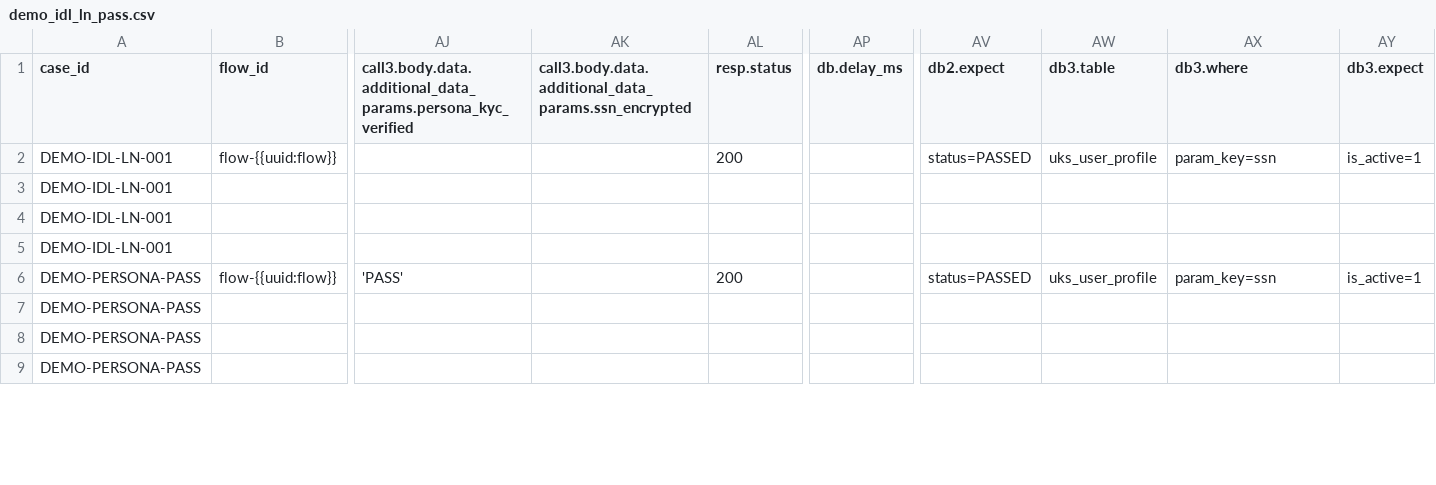
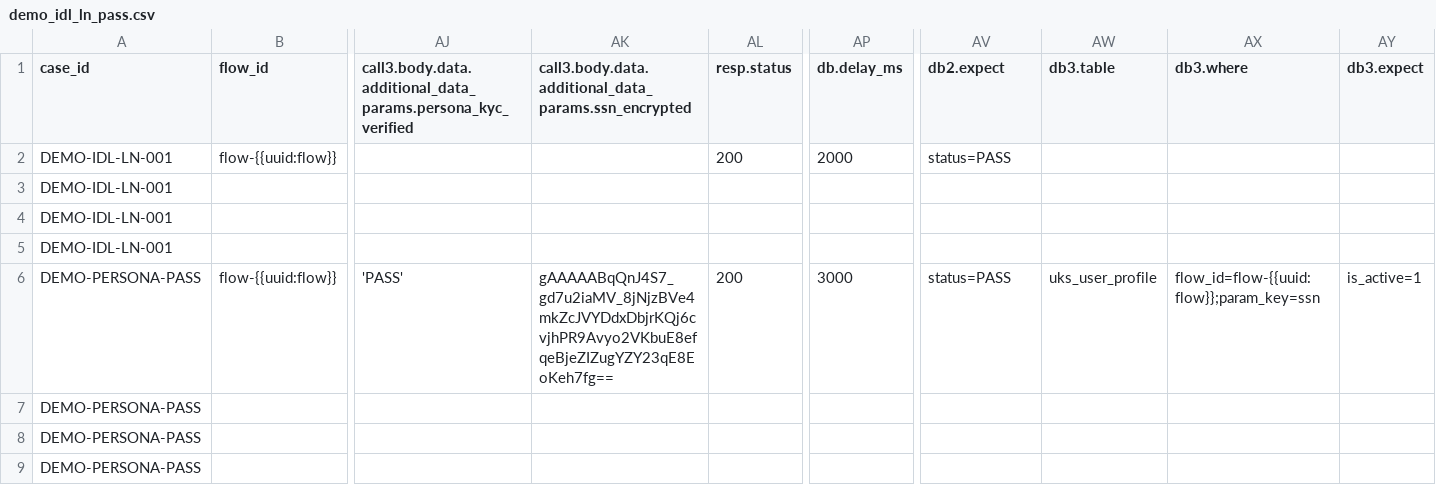
Before and after one commit to BrightMoney-AI/brightmoney-mock-uks, a CSV file: data/demo_idl_ln_pass.csv, drawn as a sheet; only a part is shown, gaps mark what is left out; the diff covers the shown part only; the diff names each change by its address in the sheet, - before the commit and + after, or states it on an @@ line.

Commit message:
Update demo IDL LN pass CSV to refine response handling and enhance data accuracy
- Corrected the response structure for DEMO-IDL-LN-001 and DEMO-PERSONA-PASS entries to ensure proper mapping of identifiers and statuses.
- Improved consistency in the data format across various API calls, aligning with the overall schema for better integration.

```diff
--- a/data/demo_idl_ln_pass.csv
+++ b/data/demo_idl_ln_pass.csv
-AP2 (db.delay_ms): (empty)
+AP2 (db.delay_ms): 2000
-AV2 (db2.expect): status=PASSED
+AV2 (db2.expect): status=PASS
-AW2 (db3.table): uks_user_profile
+AW2 (db3.table): (empty)
-AX2 (db3.where): param_key=ssn
+AX2 (db3.where): (empty)
-AY2 (db3.expect): is_active=1
+AY2 (db3.expect): (empty)
-AK6: (empty)
+AK6: gAAAAABqQnJ4S7_gd7u2iaMV_8jNjzBVe4mkZcJVYDdxDbjrKQj6cvjhPR9Avyo2VKbuE8efqeBjeZIZugYZY23qE8EoKeh7fg==
-AP6 (db.delay_ms): (empty)
+AP6 (db.delay_ms): 3000
-AV6 (db2.expect): status=PASSED
+AV6 (db2.expect): status=PASS
-AX6 (db3.where): param_key=ssn
+AX6 (db3.where): flow_id=flow-{{uuid:flow}};param_key=ssn
```
Also changed, not shown: 1 edited cell elsewhere in this file.
